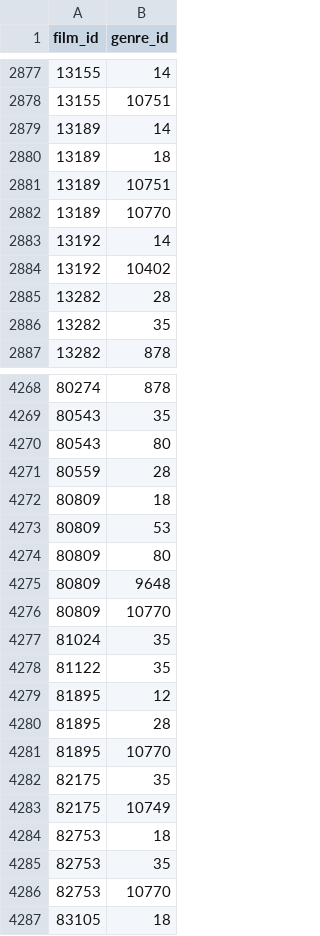
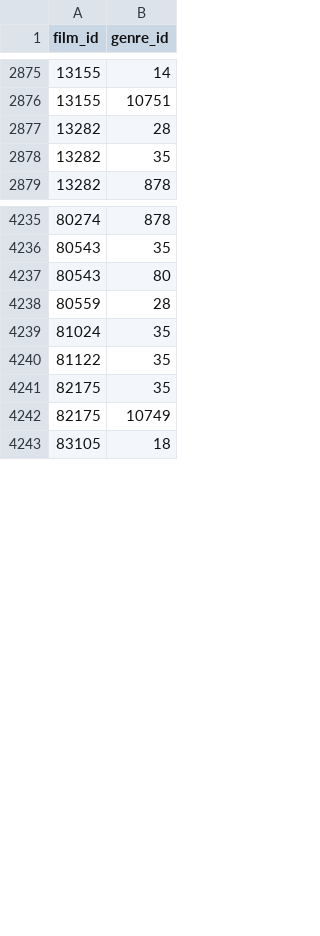
Before and after one commit to medina474/basesdedonnees, a CSV file: data/cinema/041-films_genres.csv, drawn as a sheet; only a part is shown, gaps mark what is left out; the diff covers the shown part only; the diff names each change by its address in the sheet, - before the commit and + after, or states it on an @@ line.

```diff
--- a/data/cinema/041-films_genres.csv
+++ b/data/cinema/041-films_genres.csv
-row 2879: 13189 | 14
-row 2880: 13189 | 18
-row 2881: 13189 | 10751
-row 2882: 13189 | 10770
-row 2883: 13192 | 14
-row 2884: 13192 | 10402
-row 4272: 80809 | 18
-row 4273: 80809 | 53
-row 4274: 80809 | 80
-row 4275: 80809 | 9648
-row 4276: 80809 | 10770
-row 4279: 81895 | 12
-row 4280: 81895 | 28
-row 4281: 81895 | 10770
-row 4284: 82753 | 18
-row 4285: 82753 | 35
-row 4286: 82753 | 10770
```
Also changed, not shown: 49 removed rows elsewhere in this file, data/cinema/030-films.csv, data/cinema/030-films_motscles.csv, 9 other files.
